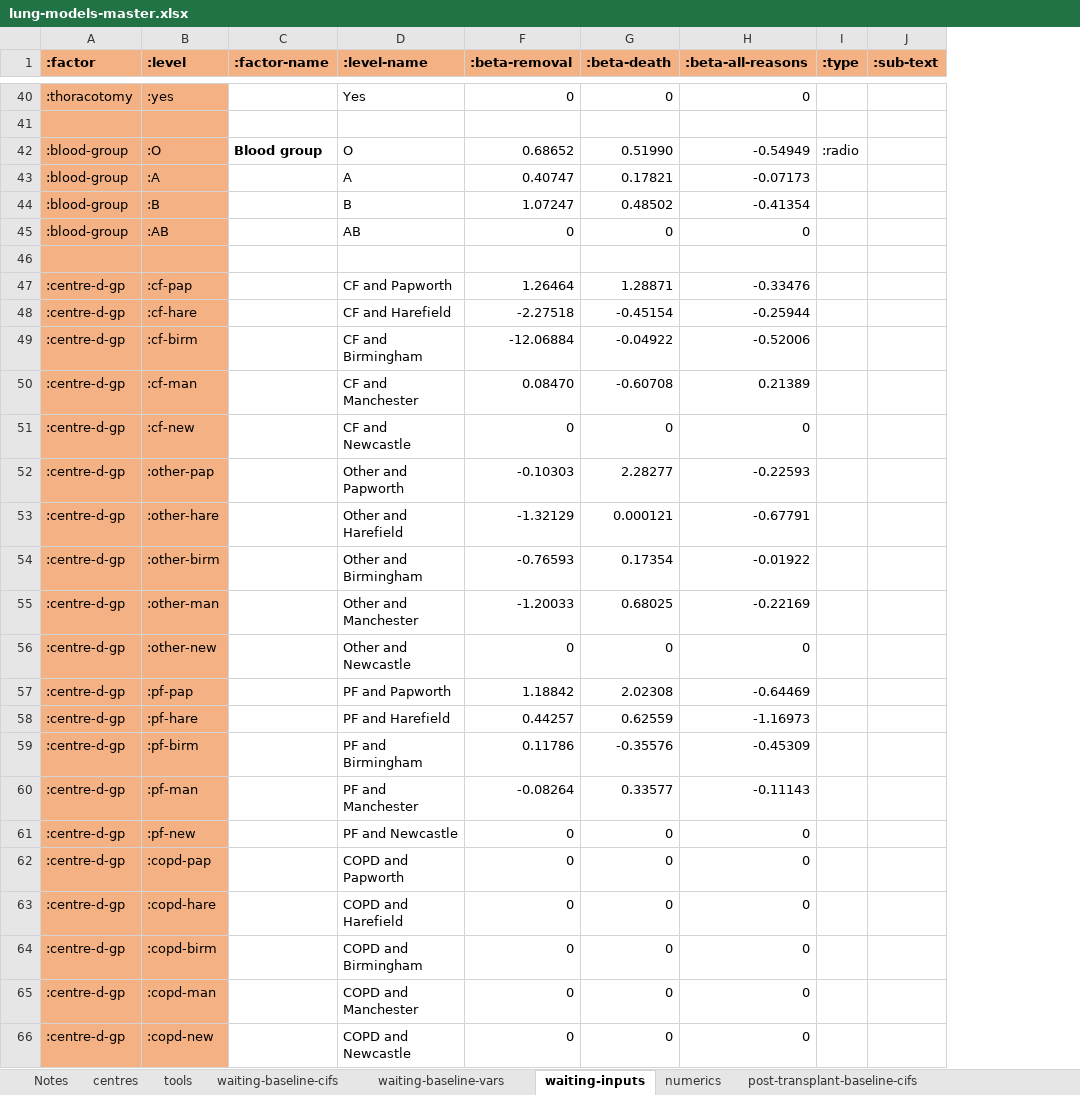
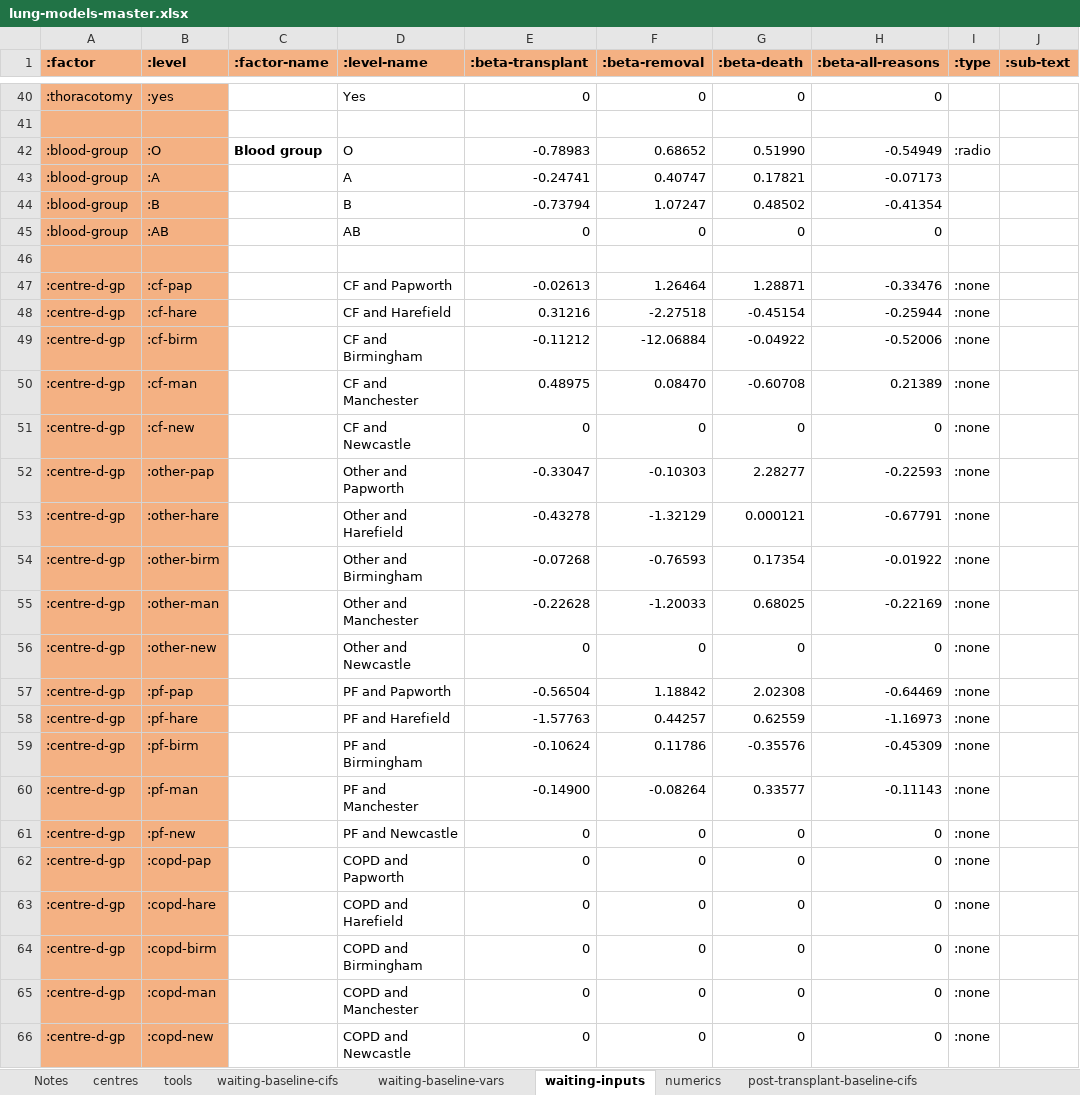
Before and after one commit to WintonCentre/kcp, an Excel workbook: data/lung-models-master.xlsx, sheet waiting-inputs, drawn as a sheet; only a part is shown, gaps mark what is left out; values as stored, in another font and other column widths than the file's, no borders; the diff names each change by its address in the sheet, - before the commit and + after, or states it on an @@ line.

Commit message:
unstring-key on all values. Added :none widget type

```diff
--- a/data/lung-models-master.xlsx (sheet waiting-inputs)
+++ b/data/lung-models-master.xlsx (sheet waiting-inputs)
@@ column E (:beta-transplant) unhidden, rows 40-66: 0 |  | -0.78983 | -0.24741 | -0.73794 | 0 |  | -0.02613 | 0.31216 | -0.11212 | 0.48975 | 0 | -0.33047 | -0.43278 | -0.07268 | -0.22628 | 0 | -0.56504 | -1.57763 | -0.10624 | -0.14900 | 0 | 0 | 0 | 0 | 0 | 0 @@
-I47:I66 (:type): (empty)
+I47:I66 (:type): :none
```
Also changed, not shown: 5 other files.
